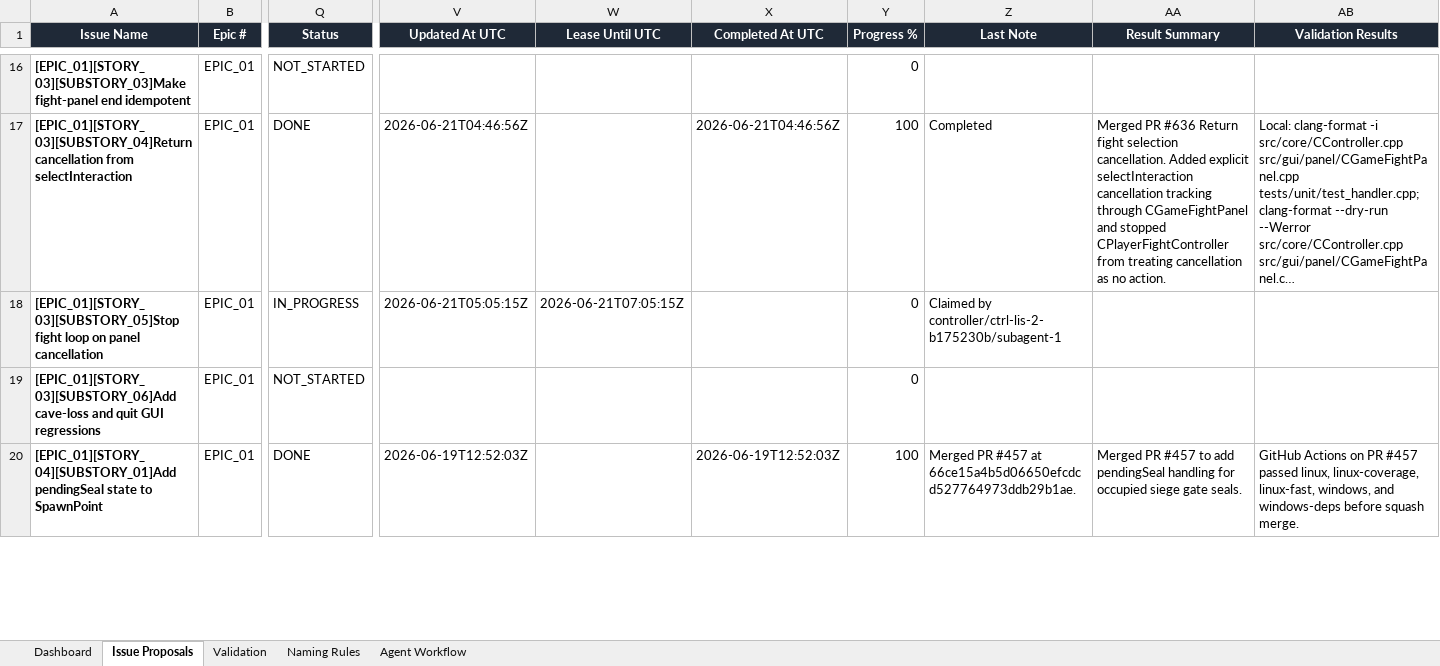
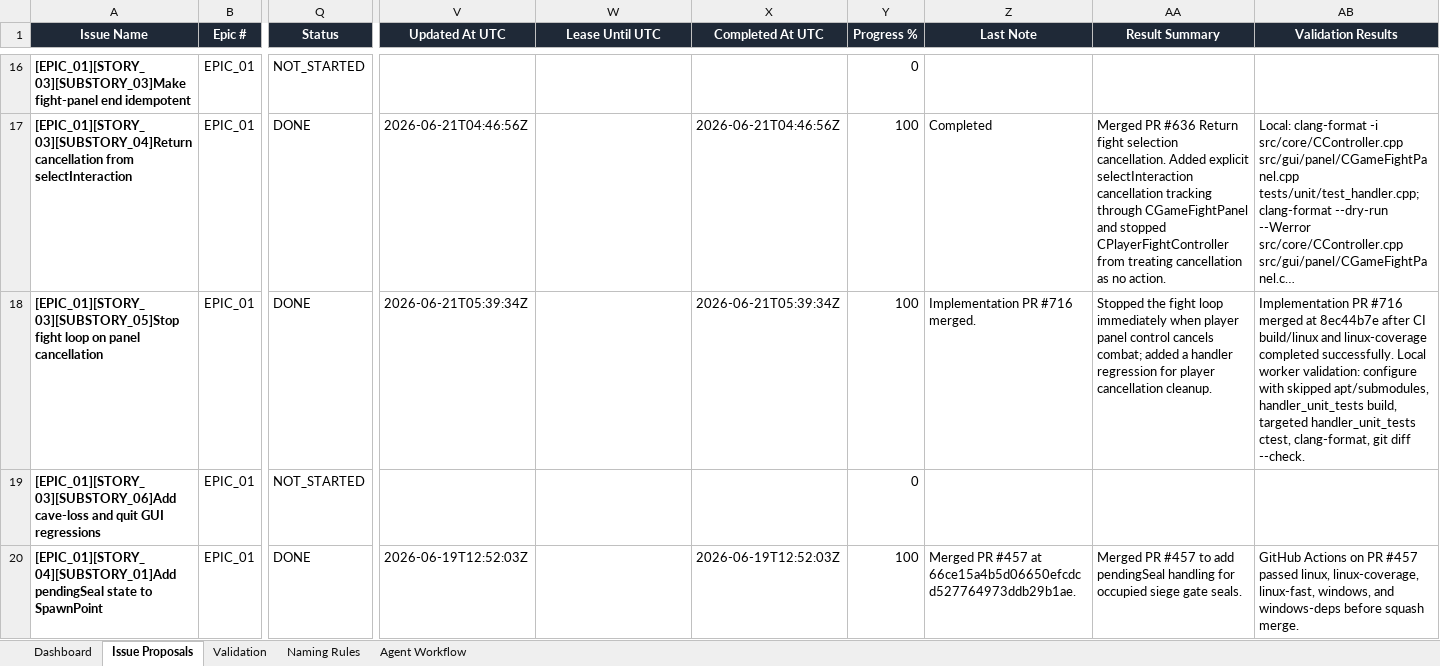
Before and after one commit to lisu188/fall-of-nouraajd, an Excel workbook: planning/fall_of_nouraajd_issue_proposals.xlsx, sheet Issue Proposals, drawn as a sheet; only a part is shown, gaps mark what is left out; long unchanged cells end in …; values as stored, in another font and other column widths than the file's, no borders; conditional formats and table styles not drawn; the diff names each change by its address in the sheet, - before the commit and + after, or states it on an @@ line.

Commit message:
Mark stop fight loop cancellation done

```diff
--- a/planning/fall_of_nouraajd_issue_proposals.xlsx (sheet Issue Proposals)
+++ b/planning/fall_of_nouraajd_issue_proposals.xlsx (sheet Issue Proposals)
-Q18 (Status): IN_PROGRESS
+Q18 (Status): DONE
-V18 (Updated At UTC): 2026-06-21T05:05:15Z
+V18 (Updated At UTC): 2026-06-21T05:39:34Z
-W18 (Lease Until UTC): 2026-06-21T07:05:15Z
+W18 (Lease Until UTC): (empty)
-X18 (Completed At UTC): (empty)
+X18 (Completed At UTC): 2026-06-21T05:39:34Z
-Y18 (Progress %): 0
+Y18 (Progress %): 100
-Z18 (Last Note): Claimed by controller/ctrl-lis-2-b175230b/subagent-1
+Z18 (Last Note): Implementation PR #716 merged.
-AA18 (Result Summary): (empty)
+AA18 (Result Summary): Stopped the fight loop immediately when player panel control cancels combat; added a handler regression for player cancellation cleanup.
-AB18 (Validation Results): (empty)
+AB18 (Validation Results): Implementation PR #716 merged at 8ec44b7e after CI build/linux and linux-coverage completed successfully. Local worker validation: configure with skipped apt/submodules, handler_unit_tests build, targeted handler_unit_tests ctest, clang-format, git diff --check.
```
